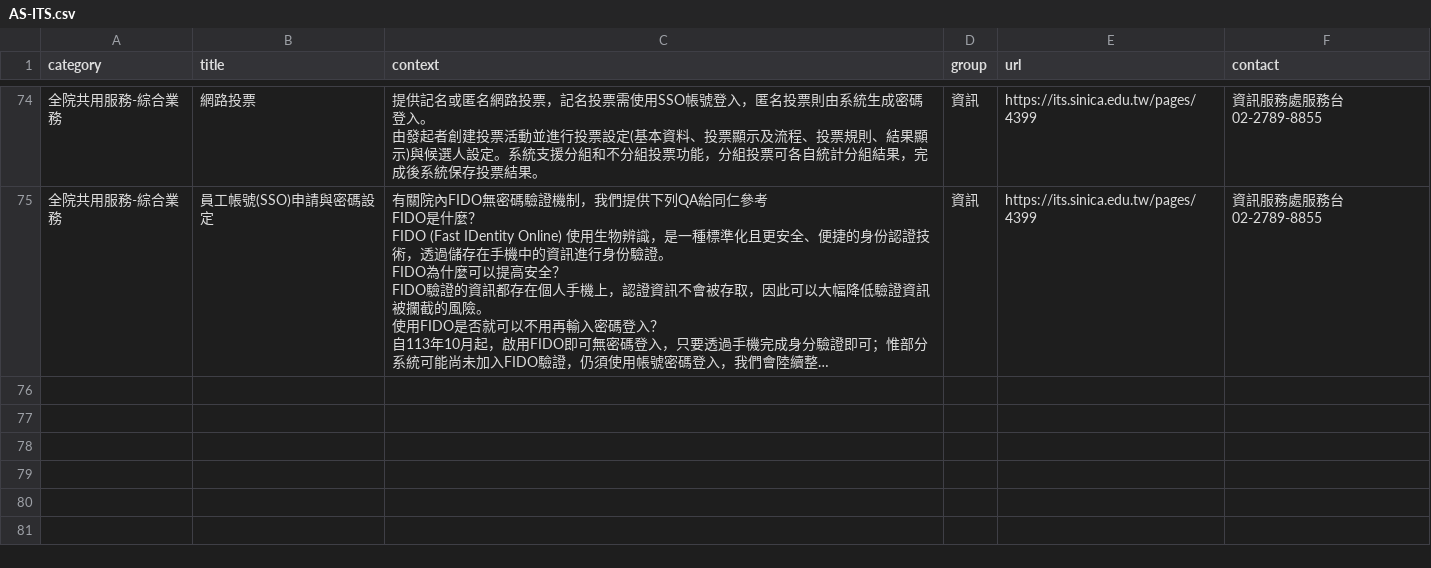
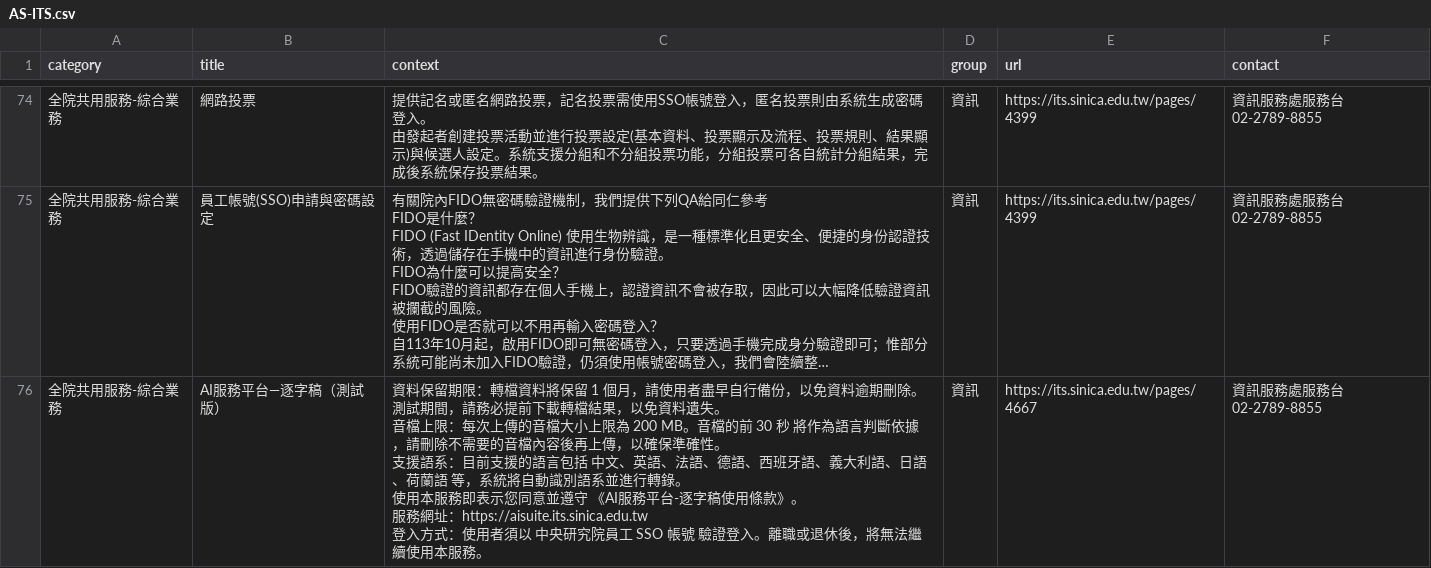
Before and after one commit to AS-AIGC/AS-FAQ-Bot, a CSV file: data/source/AS-ITS.csv, drawn as a sheet; only a part is shown, gaps mark what is left out; long unchanged cells end in …; ↵ is a line break in a cell; the diff names each change by its address in the sheet, - before the commit and + after, or states it on an @@ line.

```diff
--- a/data/source/AS-ITS.csv
+++ b/data/source/AS-ITS.csv
+row 76: 全院共用服務-綜合業務 | AI服務平台—逐字稿（測試版） | 資料保留期限：轉檔資料將保留 1 個月，請使用者盡早自行備份，以免資料逾期刪除。測試期間，請務必提前下載轉檔結果，以免資料遺失。 ↵ 音檔上限：每次上傳的音檔大小上限為 200 MB。音檔的前 30 秒 將作為語言判斷依據，請刪除不需要的音檔內容後再上傳，以確保準確性。 ↵ 支援語系：目前支援的語言包括 中文、英語、法語、德語、西班牙語、義大利語、日語、荷蘭語 等，系統將自動識別語系並進行轉錄。 ↵ 使用本服務即表示您同意並遵守 《AI服務平台-逐字稿使用條款》。 ↵ 服務網址：https://aisuite.its.sinica.edu.tw ↵ 登入方式：使用者須以 中央研究院員工 SSO 帳號 驗證登入。離職或退休後，將無法繼續使用本服務。 | 資訊 | https://its.sinica.edu.tw/pages/4667 | 資訊服務處服務台 02-2789-8855
```
Also changed, not shown: 1 other file.
